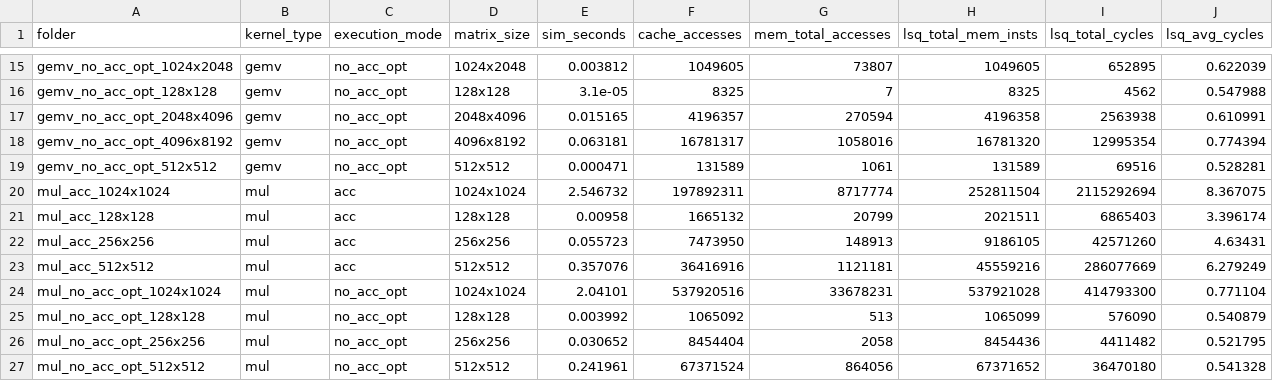
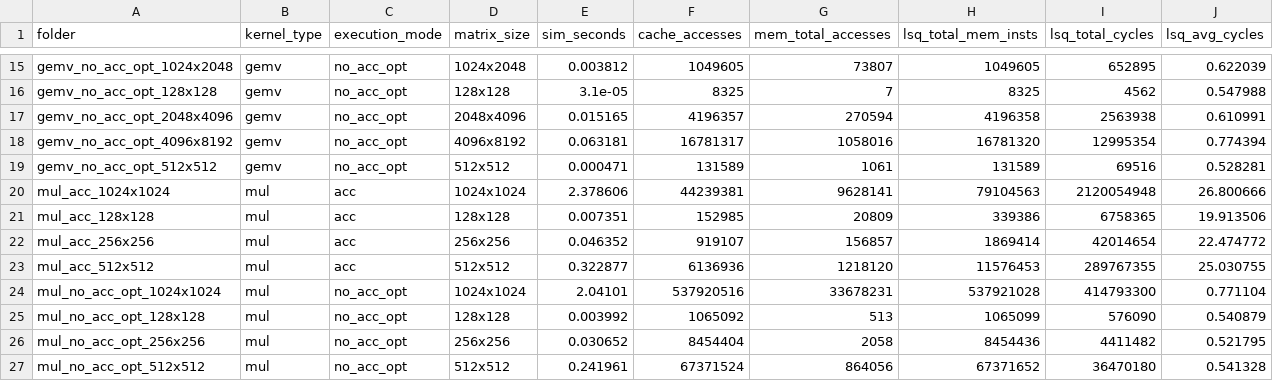
Before and after one commit to Antketsu/PIM-Simulation, a CSV file: resources/analisis/resumen_gem5.csv, drawn as a sheet; only a part is shown, gaps mark what is left out; the diff covers the shown part only.

Commit message:
Optimization for less cache acceses in PIM kernels with -O3

```diff
--- a/resources/analisis/resumen_gem5.csv
+++ b/resources/analisis/resumen_gem5.csv
@@ -19,6 +19,6 @@ gemv_no_acc_opt_4096x8192,gemv,no_acc_opt,4096x8192,0.063181,16781317,1058016,16
 gemv_no_acc_opt_512x512,gemv,no_acc_opt,512x512,0.000471,131589,1061,131589,69516,0.528281
-mul_acc_1024x1024,mul,acc,1024x1024,2.546732,197892311,8717774,252811504,2115292694,8.367075
-mul_acc_128x128,mul,acc,128x128,0.00958,1665132,20799,2021511,6865403,3.396174
-mul_acc_256x256,mul,acc,256x256,0.055723,7473950,148913,9186105,42571260,4.63431
-mul_acc_512x512,mul,acc,512x512,0.357076,36416916,1121181,45559216,286077669,6.279249
+mul_acc_1024x1024,mul,acc,1024x1024,2.378606,44239381,9628141,79104563,2120054948,26.800666
+mul_acc_128x128,mul,acc,128x128,0.007351,152985,20809,339386,6758365,19.913506
+mul_acc_256x256,mul,acc,256x256,0.046352,919107,156857,1869414,42014654,22.474772
+mul_acc_512x512,mul,acc,512x512,0.322877,6136936,1218120,11576453,289767355,25.030755
 mul_no_acc_opt_1024x1024,mul,no_acc_opt,1024x1024,2.04101,537920516,33678231,537921028,414793300,0.771104
```
Also changed, not shown: 54 edited cells elsewhere in this file, 56 other files.
